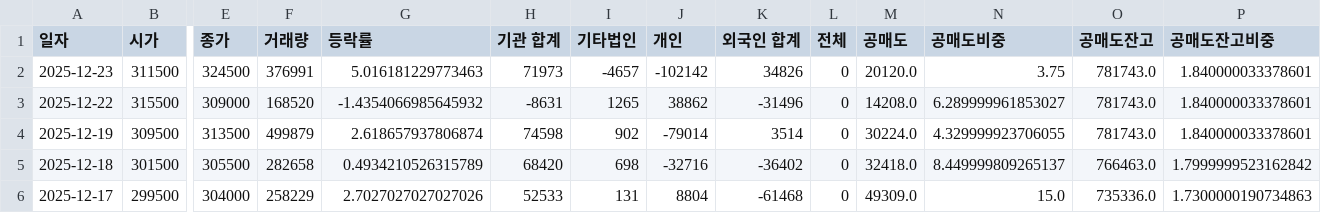
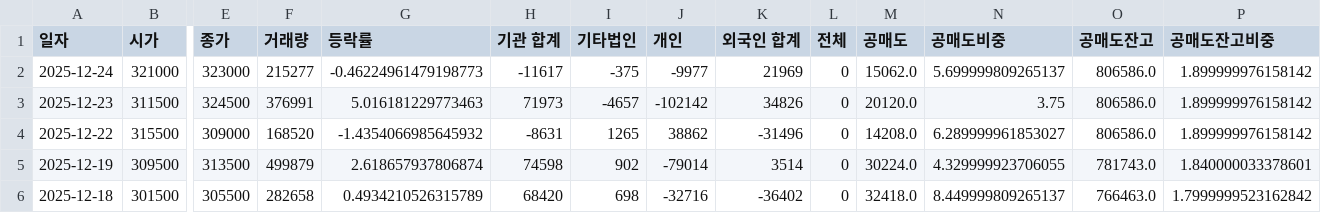
Before and after one commit to ccyun95/Broadcasting_entertainment_game_work, a CSV file: data/HYBE_352820_stock_data.csv, drawn as a sheet; only a part is shown, gaps mark what is left out; the shorter side is filled out with more unchanged rows; addresses are those after the commit; rows hold the shown columns only; the diff names each change by its address in the sheet, - before the commit and + after, or states it on an @@ line.

```diff
--- a/data/HYBE_352820_stock_data.csv
+++ b/data/HYBE_352820_stock_data.csv
+row 2: 2025-12-24 | 321000 | 323000 | 215277 | -0.46224961479198773 | -11617 | -375 | -9977 | 21969 | 0 | 15062.0 | 5.699999809265137 | 806586.0 | 1.899999976158142
-O3:O4 (공매도잔고): 781743.0
+O3:O4 (공매도잔고): 806586.0
-P3:P4 (공매도잔고비중): 1.840000033378601
+P3:P4 (공매도잔고비중): 1.899999976158142
```
Also changed, not shown: data/DearU_376300_stock_data.csv, data/JYP_Ent._035900_stock_data.csv, 6 other files.
